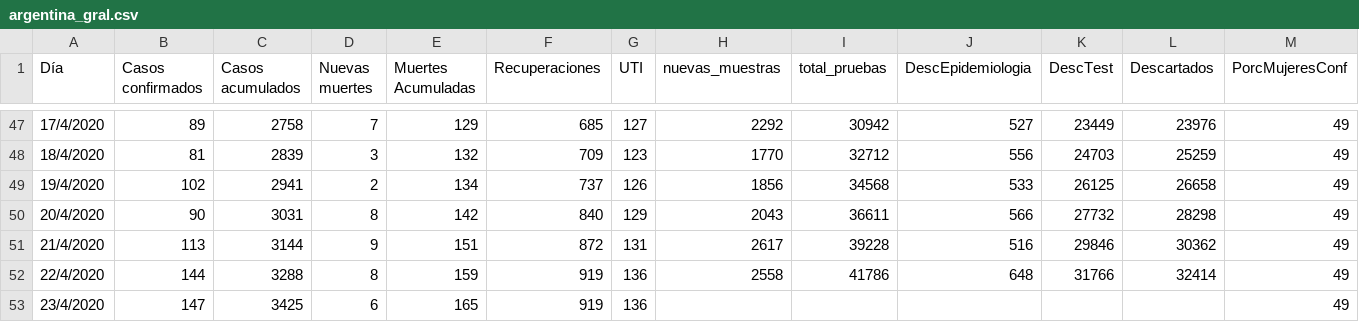
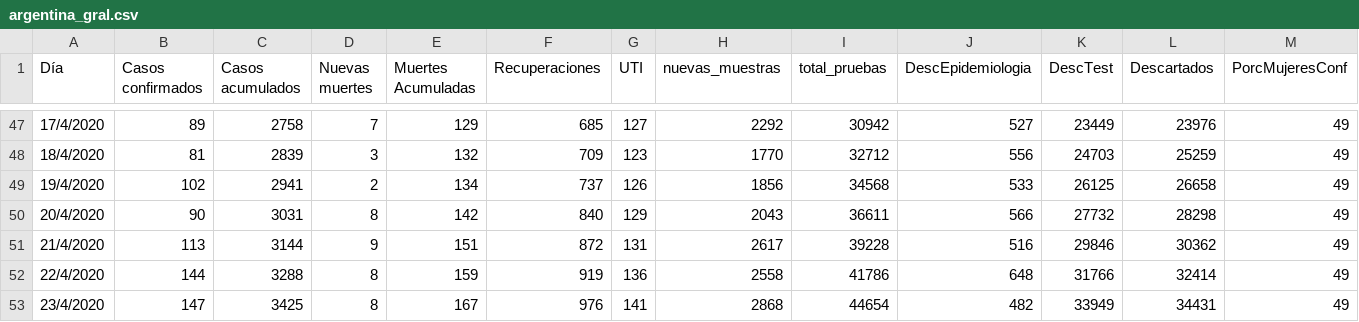
Before and after one commit to GIBD/covid, a CSV file: data/argentina_gral.csv, drawn as a sheet; only a part is shown, gaps mark what is left out; the diff names each change by its address in the sheet, - before the commit and + after, or states it on an @@ line.

```diff
--- a/data/argentina_gral.csv
+++ b/data/argentina_gral.csv
-D53 (Nuevas muertes): 6
+D53 (Nuevas muertes): 8
-E53 (Muertes Acumuladas): 165
+E53 (Muertes Acumuladas): 167
-F53 (Recuperaciones): 919
+F53 (Recuperaciones): 976
-G53 (UTI): 136
+G53 (UTI): 141
-H53 (nuevas_muestras): (empty)
+H53 (nuevas_muestras): 2868
-I53 (total_pruebas): (empty)
+I53 (total_pruebas): 44654
-J53 (DescEpidemiologia): (empty)
+J53 (DescEpidemiologia): 482
-K53 (DescTest): (empty)
+K53 (DescTest): 33949
-L53 (Descartados): (empty)
+L53 (Descartados): 34431
```
Also changed, not shown: 1 other file.
